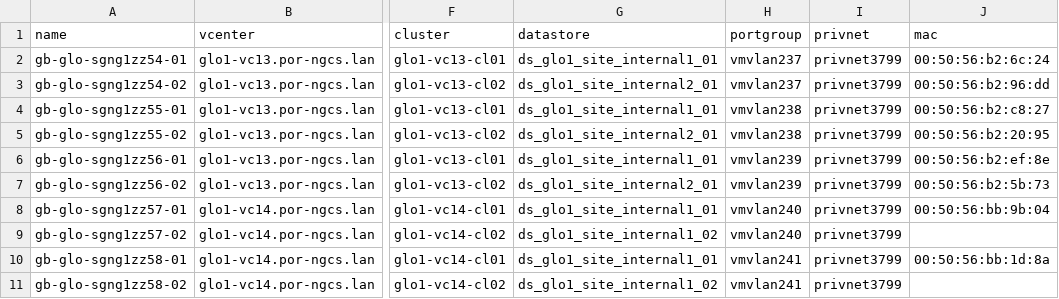
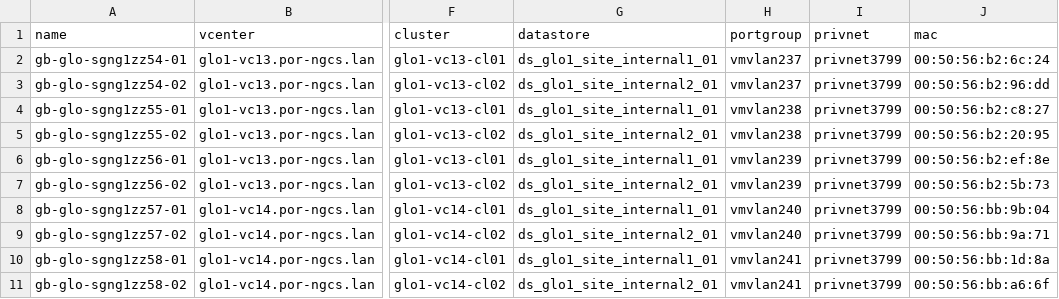
Before and after one commit to janorga/probe-deployment, a CSV file: data/gb-glo-sgng1zz54-58.csv, drawn as a sheet; only a part is shown, gaps mark what is left out; the diff names each change by its address in the sheet, - before the commit and + after, or states it on an @@ line.

Commit message:
git-svn-id: https://por-reposerver.por-ngcs.lan/svn/install/trunk/ngcs_deploy/probe-deployment@2764 e908984c-4dde-4560-9d01-df6527ee11f5

```diff
--- a/data/gb-glo-sgng1zz54-58.csv
+++ b/data/gb-glo-sgng1zz54-58.csv
-G9 (datastore): ds_glo1_site_internal1_02
+G9 (datastore): ds_glo1_site_internal2_01
-J9 (mac): (empty)
+J9 (mac): 00:50:56:bb:9a:71
-G11 (datastore): ds_glo1_site_internal1_02
+G11 (datastore): ds_glo1_site_internal2_01
-J11 (mac): (empty)
+J11 (mac): 00:50:56:bb:a6:6f
```
